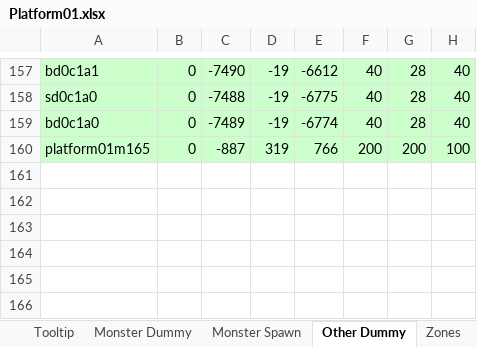
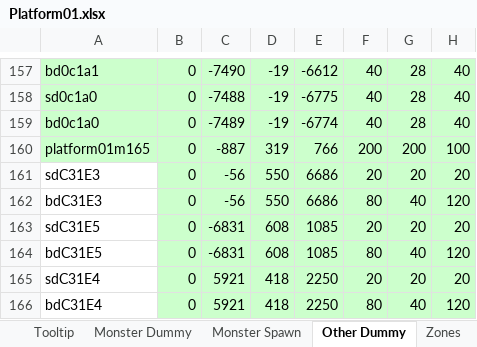
Before and after one commit to juangraydev/nexus-database, an Excel workbook: gu_in/Map.edf/Platform01.xlsx, sheet Other Dummy, drawn as a sheet; only a part is shown, gaps mark what is left out; values as stored, in another font and other column widths than the file's, no borders; conditional formats not drawn; the diff names each change by its address in the sheet, - before the commit and + after, or states it on an @@ line.

```diff
--- a/gu_in/Map.edf/Platform01.xlsx (sheet Other Dummy)
+++ b/gu_in/Map.edf/Platform01.xlsx (sheet Other Dummy)
+row 161: sdC31E3 | 0 | -56 | 550 | 6686 | 20 | 20 | 20
+row 162: bdC31E3 | 0 | -56 | 550 | 6686 | 80 | 40 | 120
+row 163: sdC31E5 | 0 | -6831 | 608 | 1085 | 20 | 20 | 20
+row 164: bdC31E5 | 0 | -6831 | 608 | 1085 | 80 | 40 | 120
+row 165: sdC31E4 | 0 | 5921 | 418 | 2250 | 20 | 20 | 20
+row 166: bdC31E4 | 0 | 5921 | 418 | 2250 | 80 | 40 | 120
```
Also changed, not shown: 3 other files.
